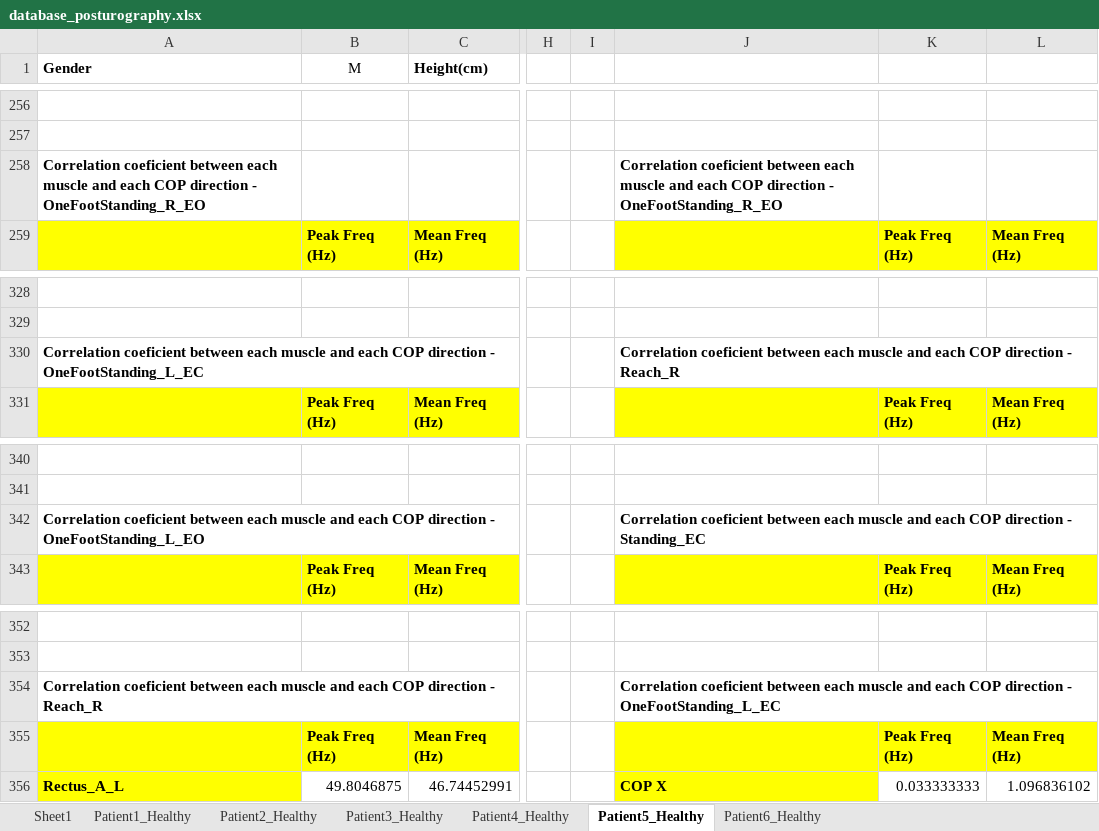
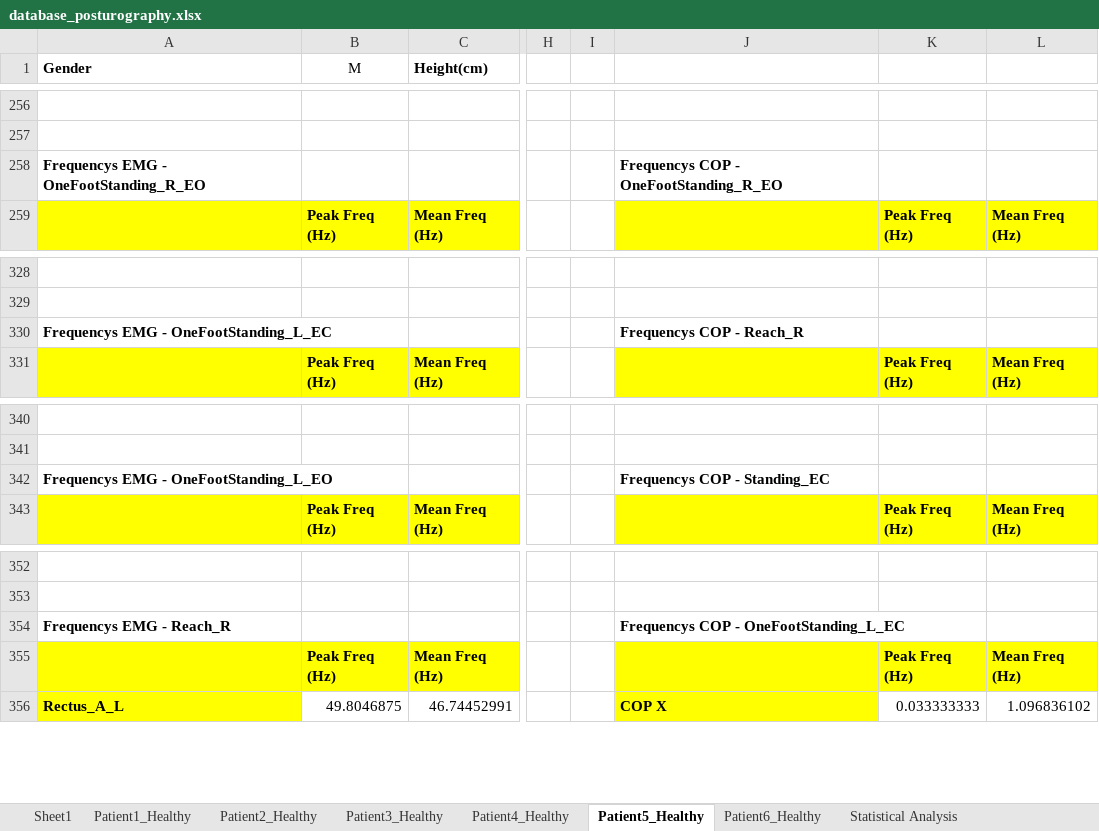
Before and after one commit to DFNOsorio/tonusMuscular, an Excel workbook: Excel_database/database_posturography.xlsx, sheet Patient5_Healthy, drawn as a sheet; only a part is shown, gaps mark what is left out; values as stored, in another font and other column widths than the file's, no borders; removed rows and columns are numbered as before the commit, all else as after; rows hold the shown columns only; the diff covers the shown part only; the diff names each change by its address in the sheet, - before the commit and + after, or states it on an @@ line.

```diff
--- a/Excel_database/database_posturography.xlsx (sheet Patient5_Healthy)
+++ b/Excel_database/database_posturography.xlsx (sheet Patient5_Healthy)
+sheet tab: Statistical Analysis
-A258 (Gender): Correlation coeficient between each muscle and each COP direction - OneFootStanding_R_EO
+A258 (Gender): Frequencys EMG - OneFootStanding_R_EO
-J258: Correlation coeficient between each muscle and each COP direction - OneFootStanding_R_EO
+J258: Frequencys COP - OneFootStanding_R_EO
-row 330: Correlation coeficient between each muscle and each COP direction - OneFootStanding_L_EC |  |  |  |  | Correlation coeficient between each muscle and each COP direction - Reach_R
+row 330: Frequencys EMG - OneFootStanding_L_EC |  |  |  |  | Frequencys COP - Reach_R
-row 342: Correlation coeficient between each muscle and each COP direction - OneFootStanding_L_EO |  |  |  |  | Correlation coeficient between each muscle and each COP direction - Standing_EC
+row 342: Frequencys EMG - OneFootStanding_L_EO |  |  |  |  | Frequencys COP - Standing_EC
-row 354: Correlation coeficient between each muscle and each COP direction - Reach_R |  |  |  |  | Correlation coeficient between each muscle and each COP direction - OneFootStanding_L_EC
+row 354: Frequencys EMG - Reach_R |  |  |  |  | Frequencys COP - OneFootStanding_L_EC
```
Also changed, not shown: 5 added rows and 5 removed rows elsewhere in this sheet, sheet Patient1_Healthy, sheet Patient2_Healthy, sheet Patient4_Healthy, sheet Patient6_Healthy, sheet Patient3_Healthy, 7 other files.
